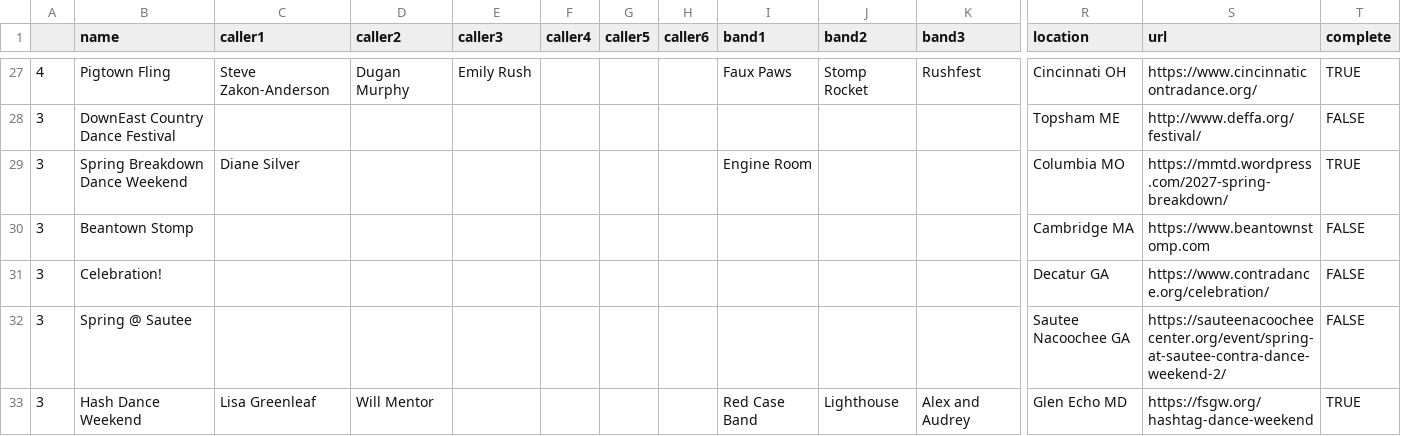
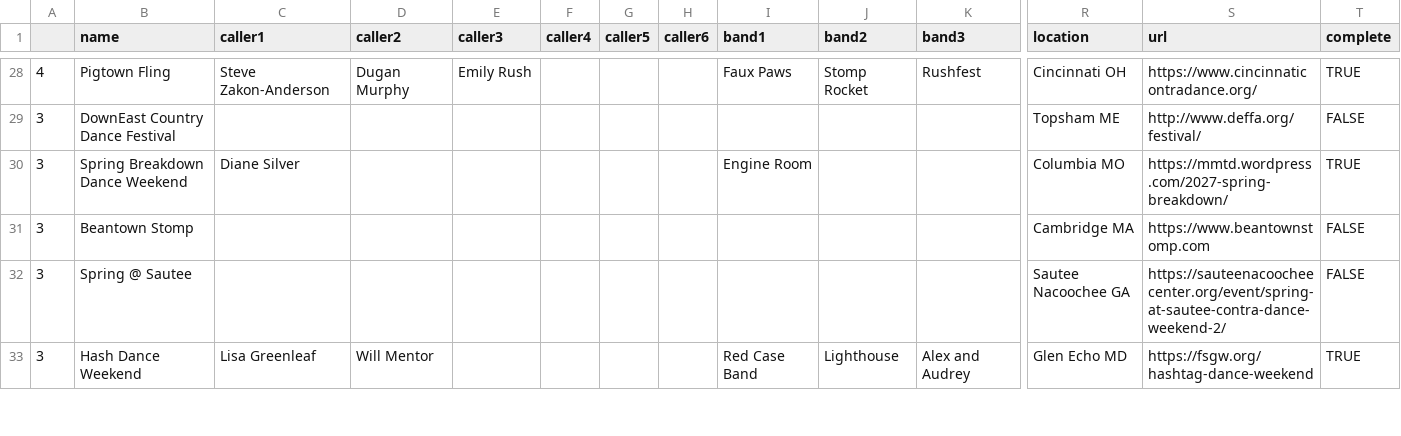
Before and after one commit to jeffkaufman/trycontra, a TSV file: events-raw-2027.tsv, drawn as a sheet; only a part is shown, gaps mark what is left out; removed rows and columns are numbered as before the commit, all else as after; rows hold the shown columns only; the diff covers the shown part only; the diff names each change by its address in the sheet, - before the commit and + after, or states it on an @@ line.

Commit message:
sync with spreadsheet

```diff
--- a/events-raw-2027.tsv
+++ b/events-raw-2027.tsv
-row 31: 3 | Celebration! |  |  |  |  |  |  |  |  |  | Decatur GA | https://www.contradance.org/celebration/ | FALSE
```
Also changed, not shown: 1 added row and 45 edited cells elsewhere in this file, events-raw-2026.tsv, 1 other file.
